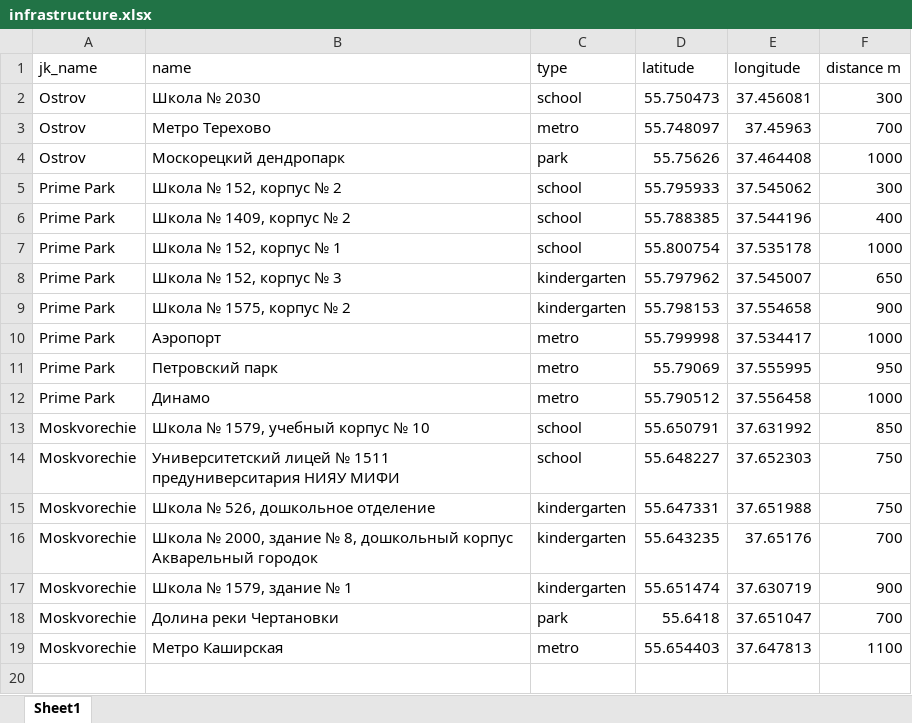
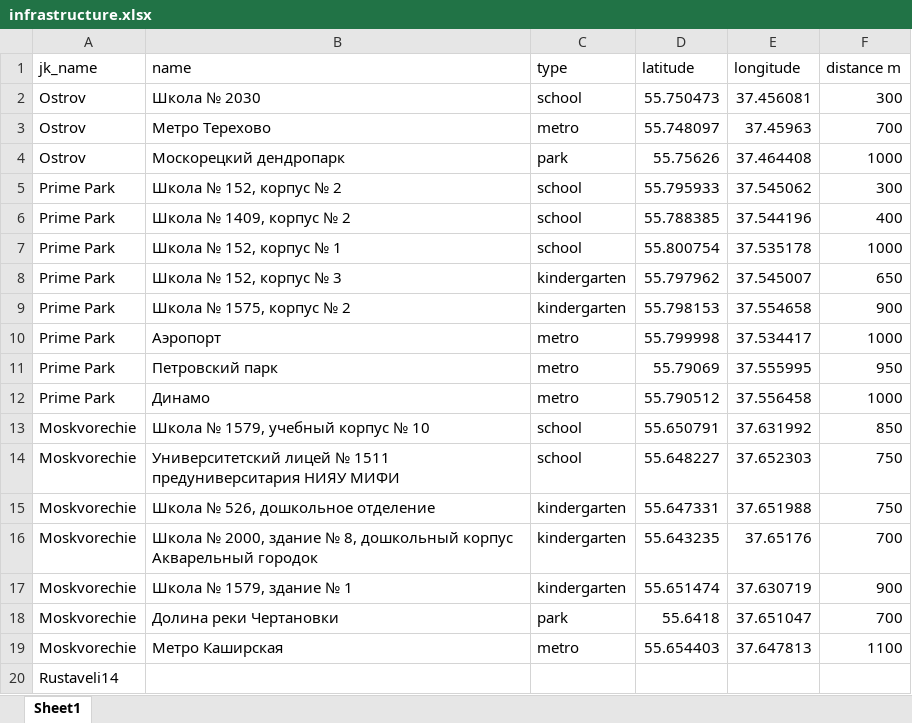
Before and after one commit to LuckyFricky/residential_complex_analyze, an Excel workbook: diploma/data/infrastructure.xlsx, sheet Sheet1, drawn as a sheet; values as stored, in another font and other column widths than the file's, no borders; the diff names each change by its address in the sheet, - before the commit and + after, or states it on an @@ line.

Commit message:
add some info

```diff
--- a/diploma/data/infrastructure.xlsx (sheet Sheet1)
+++ b/diploma/data/infrastructure.xlsx (sheet Sheet1)
+row 20: Rustaveli14
```
